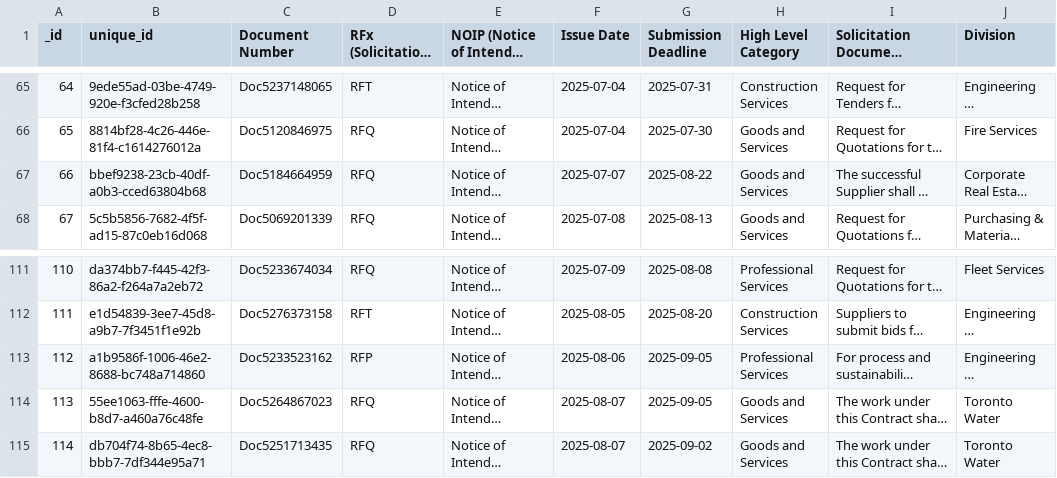
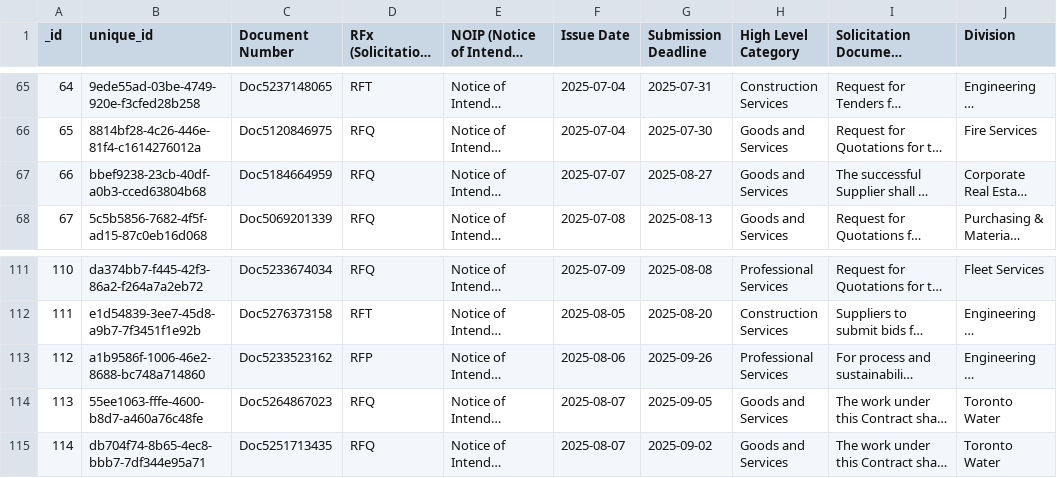
Before and after one commit to RamVasuthevan/city-of-toronto-contracts-data, a CSV file: All Solicitations.csv, drawn as a sheet; only a part is shown, gaps mark what is left out; long unchanged cells end in …; the diff names each change by its address in the sheet, - before the commit and + after, or states it on an @@ line.

```diff
--- a/All Solicitations.csv
+++ b/All Solicitations.csv
-G67 (Submission Deadline): 2025-08-22
+G67 (Submission Deadline): 2025-08-27
-G113 (Submission Deadline): 2025-09-05
+G113 (Submission Deadline): 2025-09-26
```
